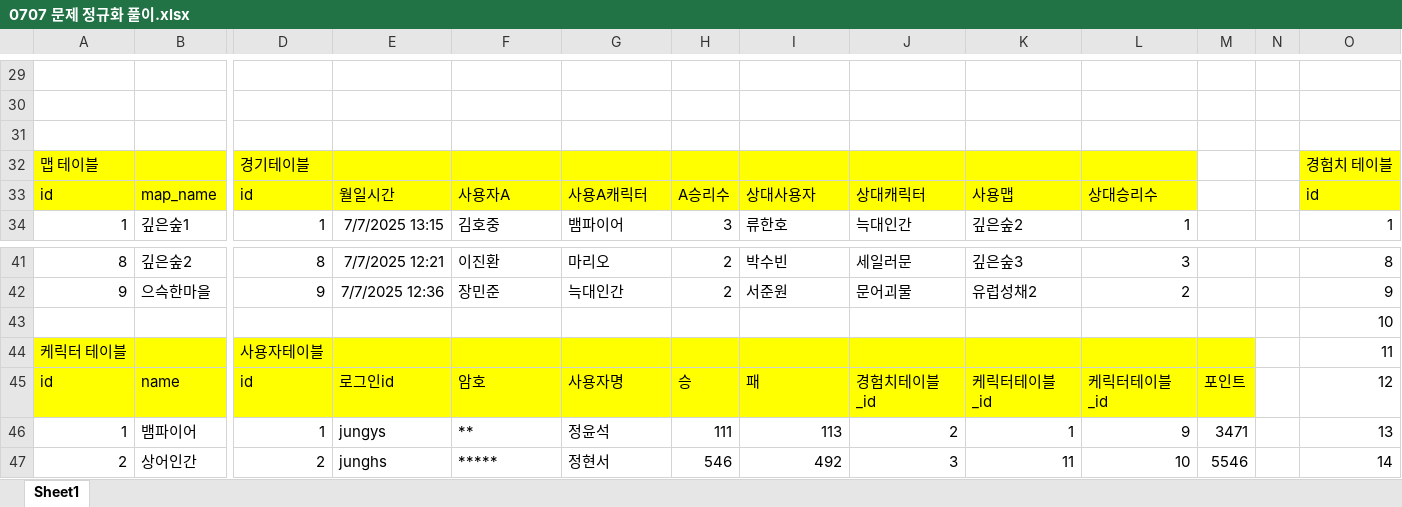
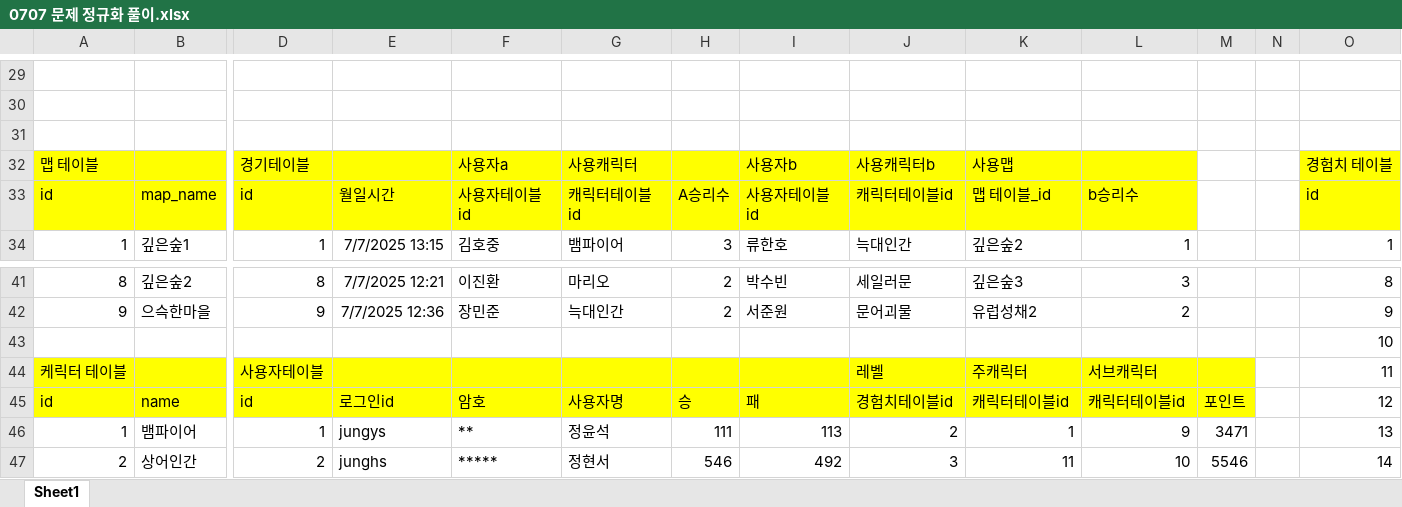
Before and after one commit to soungminkim/ksm_mjc813exam, an Excel workbook: sqlquery/0707 문제 정규화 풀이.xlsx, sheet Sheet1, drawn as a sheet; only a part is shown, gaps mark what is left out; values as stored, in another font and other column widths than the file's, no borders; removed rows and columns are numbered as before the commit, all else as after; rows hold the shown columns only; the diff names each change by its address in the sheet, - before the commit and + after, or states it on an @@ line.

Commit message:
add

```diff
--- a/sqlquery/0707 문제 정규화 풀이.xlsx (sheet Sheet1)
+++ b/sqlquery/0707 문제 정규화 풀이.xlsx (sheet Sheet1)
-row 32: 맵 테이블 |  | 경기테이블 |  |  |  |  |  |  |  |  |  |  | 경험치 테이블
+row 32: 맵 테이블 |  | 경기테이블 |  | 사용자a | 사용캐릭터 |  | 사용자b | 사용캐릭터b | 사용맵 |  |  |  | 경험치 테이블
-F33: 사용자A
+F33: 사용자테이블id
-G33: 사용A캐릭터
+G33: 캐릭터테이블id
-I33: 상대사용자
+I33: 사용자테이블id
-J33: 상대캐릭터
+J33: 캐릭터테이블id
-K33: 사용맵
+K33: 맵 테이블_id
-L33: 상대승리수
+L33: b승리수
-J44: (empty)
+J44: 레벨
-K44: (empty)
+K44: 주캐릭터
-L44: (empty)
+L44: 서브캐릭터
-J45: 경험치테이블_id
+J45: 경험치테이블id
-K45: 케릭터테이블_id
+K45: 캐릭터테이블id
-L45: 케릭터테이블_id
+L45: 캐릭터테이블id
```
